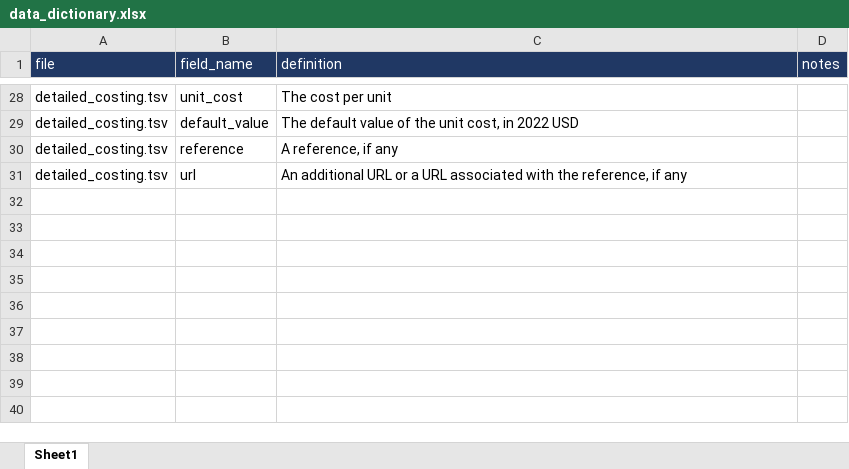
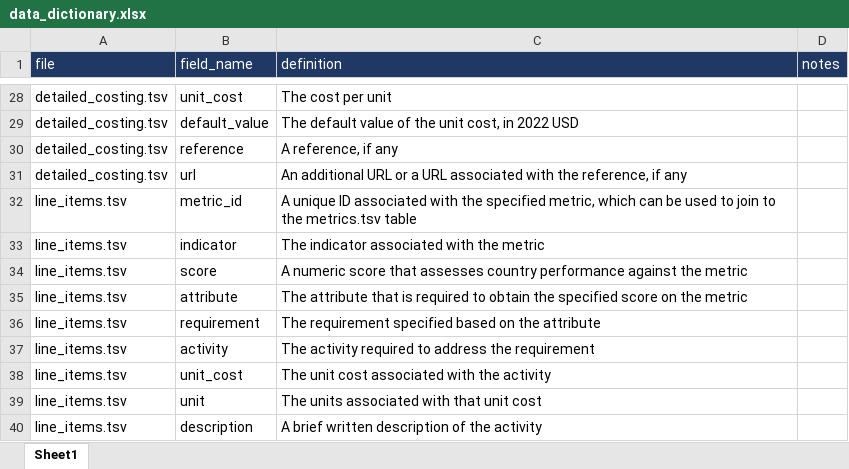
Before and after one commit to cghss/IHR-costing, an Excel workbook: data/data_dictionary.xlsx, sheet Sheet1, drawn as a sheet; only a part is shown, gaps mark what is left out; values as stored, in another font and other column widths than the file's, no borders; the diff covers the shown part only; the diff names each change by its address in the sheet, - before the commit and + after, or states it on an @@ line.

Commit message:
add metric_id to line_items data and update data dictionary

```diff
--- a/data/data_dictionary.xlsx (sheet Sheet1)
+++ b/data/data_dictionary.xlsx (sheet Sheet1)
+row 32: line_items.tsv | metric_id | A unique ID associated with the specified metric, which can be used to join to the metrics.tsv table
+row 33: line_items.tsv | indicator | The indicator associated with the metric
+row 34: line_items.tsv | score | A numeric score that assesses country performance against the metric
+row 35: line_items.tsv | attribute | The attribute that is required to obtain the specified score on the metric
+row 36: line_items.tsv | requirement | The requirement specified based on the attribute
+row 37: line_items.tsv | activity | The activity required to address the requirement
+row 38: line_items.tsv | unit_cost | The unit cost associated with the activity
+row 39: line_items.tsv | unit | The units associated with that unit cost
+row 40: line_items.tsv | description | A brief written description of the activity
```
Also changed, not shown: 9 added rows elsewhere in this sheet, 3 other files.
